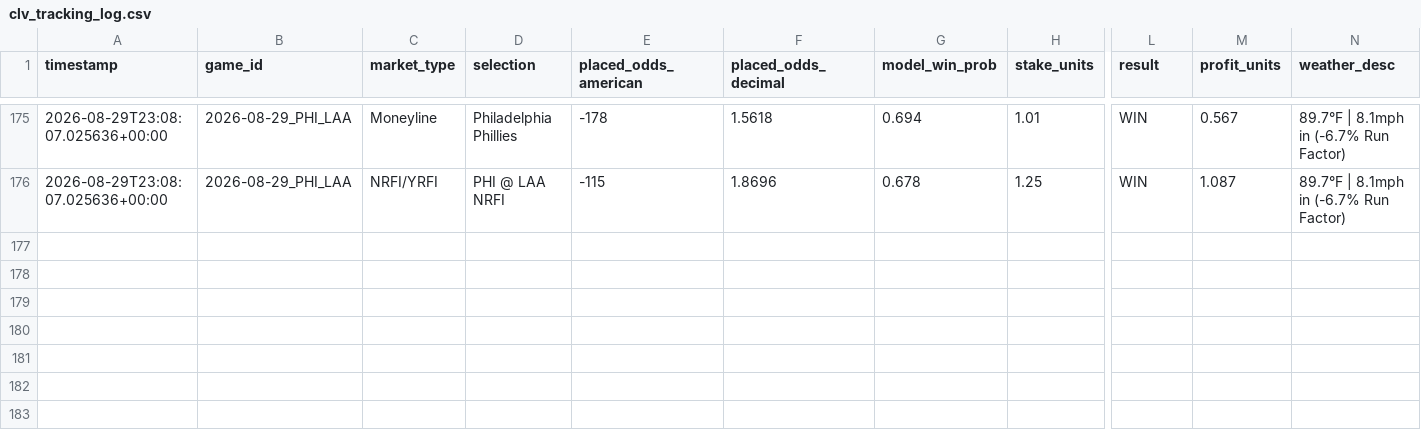
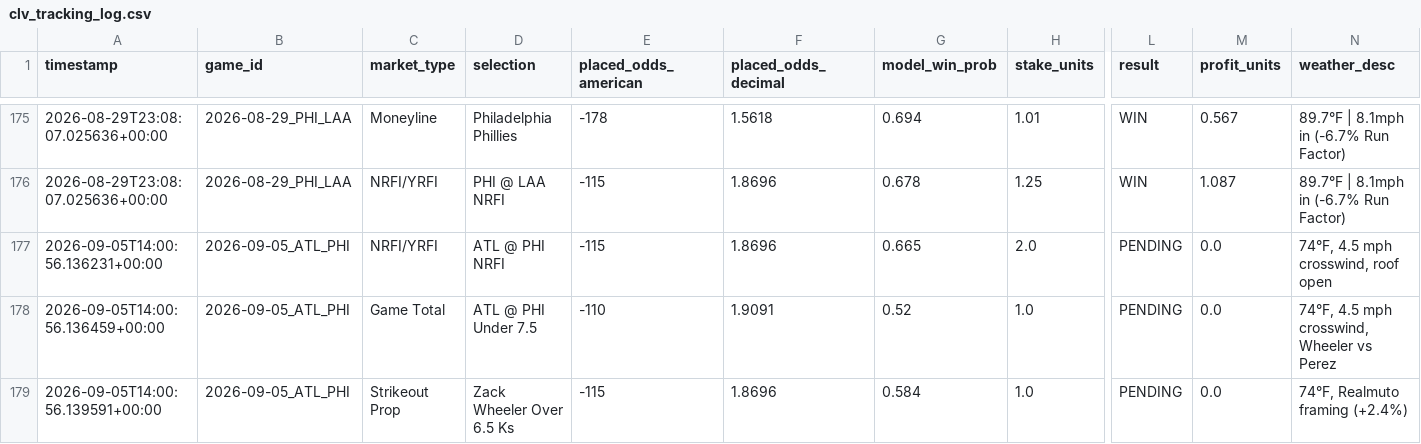
Before and after one commit to chadcaporaso-lgtm/MLB-Pitching-Guru-Statcast, a CSV file: data/clv_tracking_log.csv, drawn as a sheet; only a part is shown, gaps mark what is left out; rows hold the shown columns only; the diff names each change by its address in the sheet, - before the commit and + after, or states it on an @@ line.

Commit message:
Logged calibrated September 5 card: ATL @ PHI (NRFI, Under 7.5, Wheeler Ks)

```diff
--- a/data/clv_tracking_log.csv
+++ b/data/clv_tracking_log.csv
+row 177: 2026-09-05T14:00:56.136231+00:00 | 2026-09-05_ATL_PHI | NRFI/YRFI | ATL @ PHI NRFI | -115 | 1.8696 | 0.665 | 2.0 | PENDING | 0.0 | 74°F, 4.5 mph crosswind, roof open
+row 178: 2026-09-05T14:00:56.136459+00:00 | 2026-09-05_ATL_PHI | Game Total | ATL @ PHI Under 7.5 | -110 | 1.9091 | 0.52 | 1.0 | PENDING | 0.0 | 74°F, 4.5 mph crosswind, Wheeler vs Perez
+row 179: 2026-09-05T14:00:56.139591+00:00 | 2026-09-05_ATL_PHI | Strikeout Prop | Zack Wheeler Over 6.5 Ks | -115 | 1.8696 | 0.584 | 1.0 | PENDING | 0.0 | 74°F, Realmuto framing (+2.4%)
```
